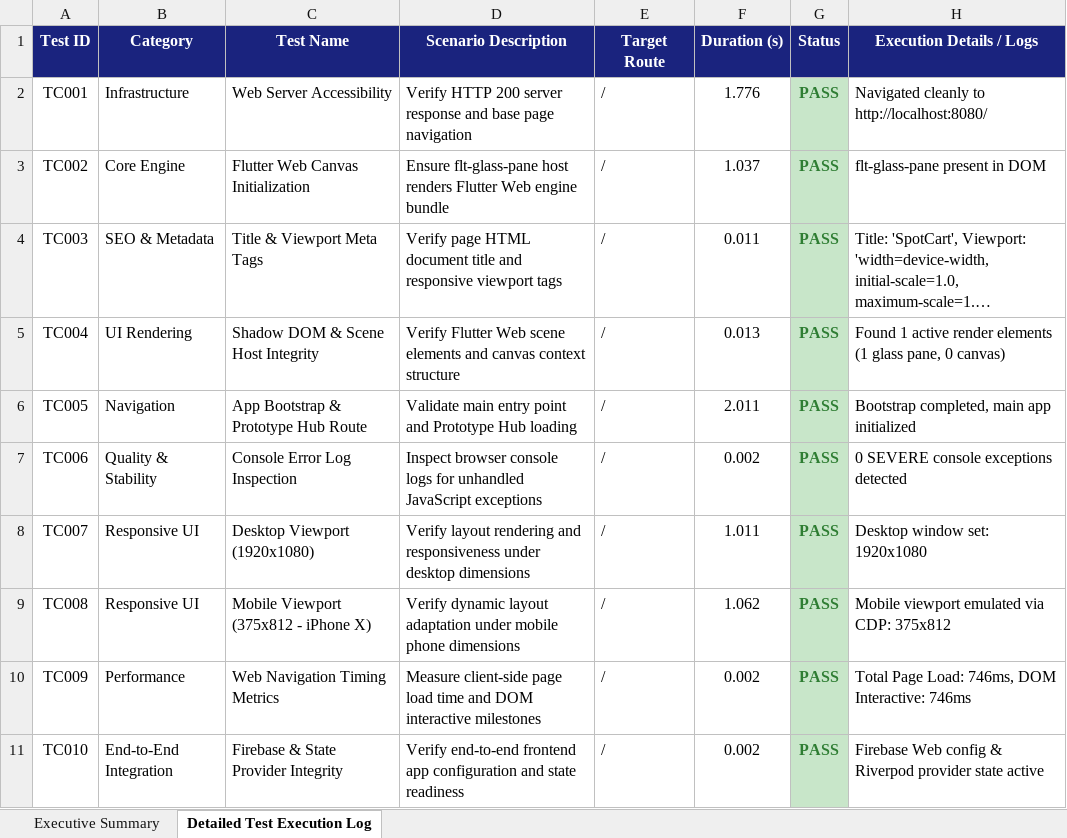
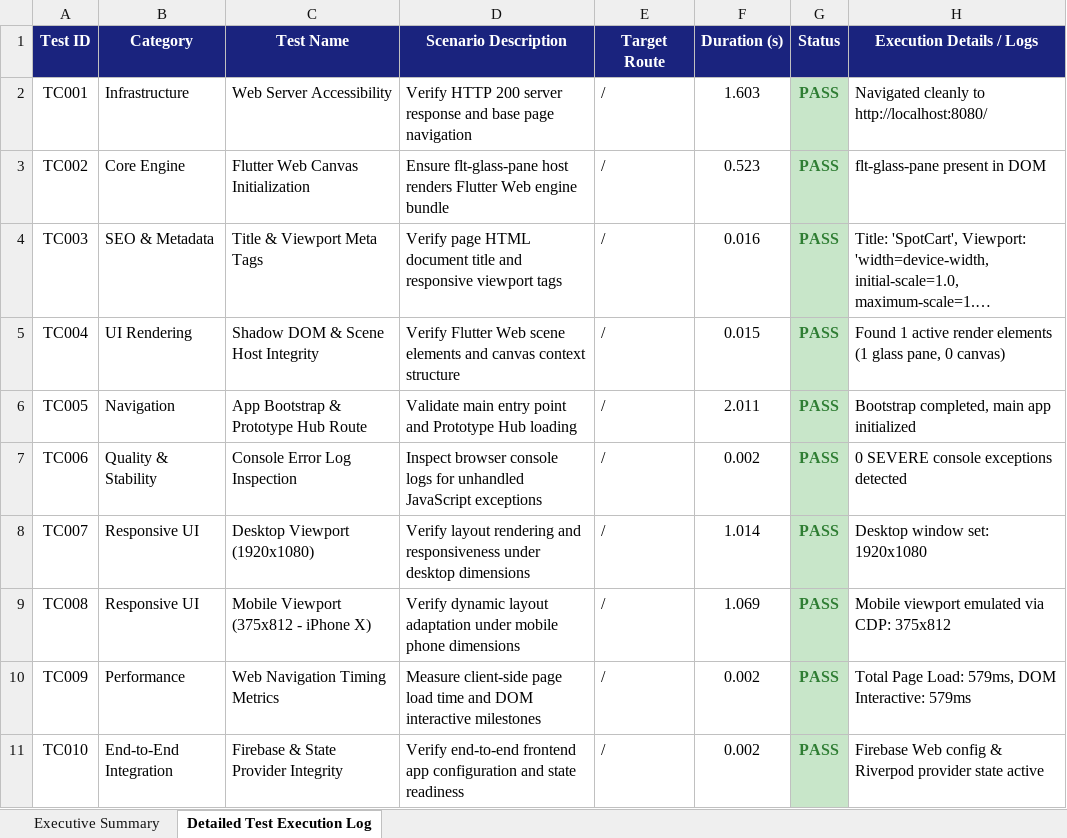
Before and after one commit to Homesh1501/SpotCart, an Excel workbook: SpotCart_Selenium_E2E_Test_Report.xlsx, sheet Detailed Test Execution Log, drawn as a sheet; long unchanged cells end in …; values as stored, in another font and other column widths than the file's, no borders; the diff names each change by its address in the sheet, - before the commit and + after, or states it on an @@ line.

```diff
--- a/SpotCart_Selenium_E2E_Test_Report.xlsx (sheet Detailed Test Execution Log)
+++ b/SpotCart_Selenium_E2E_Test_Report.xlsx (sheet Detailed Test Execution Log)
-F2 (Duration (s)): 1.776
+F2 (Duration (s)): 1.603
-F3 (Duration (s)): 1.037
+F3 (Duration (s)): 0.523
-F4 (Duration (s)): 0.011
+F4 (Duration (s)): 0.016
-F5 (Duration (s)): 0.013
+F5 (Duration (s)): 0.015
-F8 (Duration (s)): 1.011
+F8 (Duration (s)): 1.014
-F9 (Duration (s)): 1.062
+F9 (Duration (s)): 1.069
-H10 (Execution Details / Logs): …Page Load: 746ms, DOM Interactive: 746ms
+H10 (Execution Details / Logs): …Page Load: 579ms, DOM Interactive: 579ms
```
Also changed, not shown: sheet Executive Summary, 5 other files.
